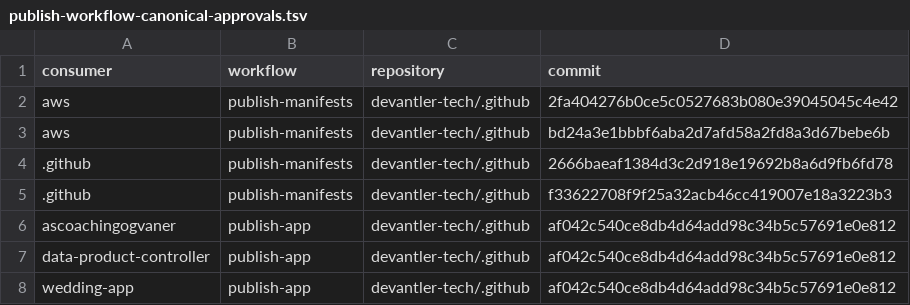
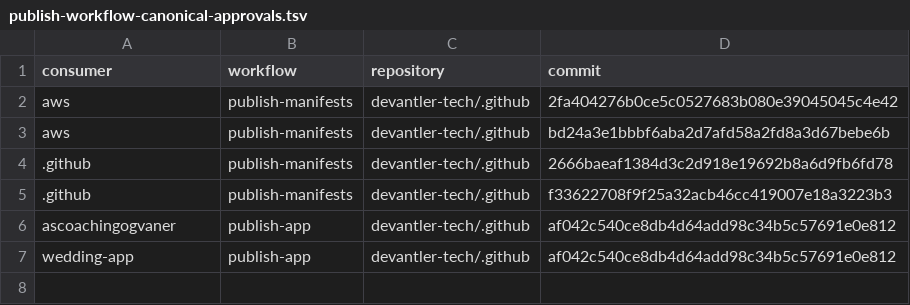
Before and after one commit to devantler-tech/platform, a TSV file: scripts/publish-workflow-canonical-approvals.tsv, drawn as a sheet.

```diff
--- a/scripts/publish-workflow-canonical-approvals.tsv
+++ b/scripts/publish-workflow-canonical-approvals.tsv
@@ -6,3 +6,2 @@ aws	publish-manifests	devantler-tech/.github	bd24a3e1bbbf6aba2d7afd58a2fd8a3d67b
 ascoachingogvaner	publish-app	devantler-tech/.github	af042c540ce8db4d64add98c34b5c57691e0e812
-data-product-controller	publish-app	devantler-tech/.github	af042c540ce8db4d64add98c34b5c57691e0e812
 wedding-app	publish-app	devantler-tech/.github	af042c540ce8db4d64add98c34b5c57691e0e812
```
Also changed, not shown: scripts/publish-workflow-approved-revisions.identities.tsv, scripts/publish-workflow-approved-revisions.tsv, 16 other files.
